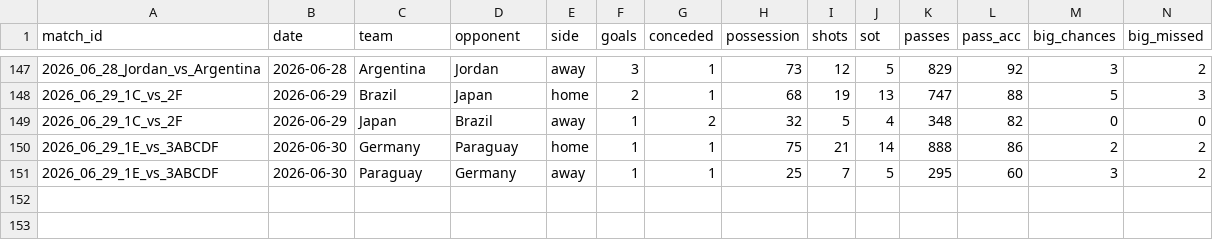
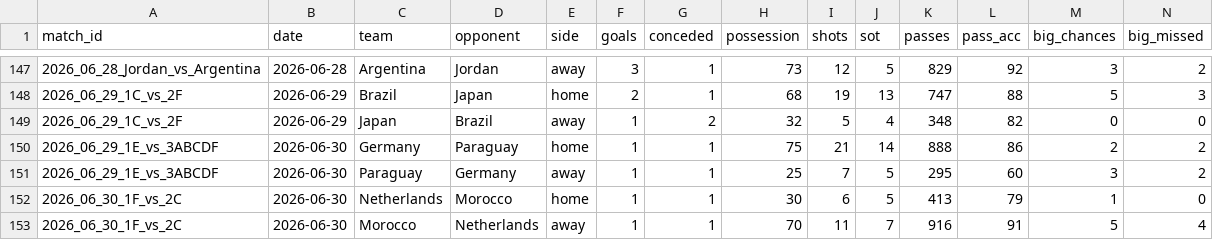
Before and after one commit to RShiri/XWORLDCUPTWIT, a CSV file: wc2026_dashboard/database/team_match_stats.csv, drawn as a sheet; only a part is shown, gaps mark what is left out; rows hold the shown columns only; the diff names each change by its address in the sheet, - before the commit and + after, or states it on an @@ line.

```diff
--- a/wc2026_dashboard/database/team_match_stats.csv
+++ b/wc2026_dashboard/database/team_match_stats.csv
+row 152: 2026_06_30_1F_vs_2C | 2026-06-30 | Netherlands | Morocco | home | 1 | 1 | 30 | 6 | 5 | 413 | 79 | 1 | 0
+row 153: 2026_06_30_1F_vs_2C | 2026-06-30 | Morocco | Netherlands | away | 1 | 1 | 70 | 11 | 7 | 916 | 91 | 5 | 4
```
Also changed, not shown: wc2026_dashboard/database/player_match_stats.csv, wc2026_dashboard/database/players.csv, 9 other files.
